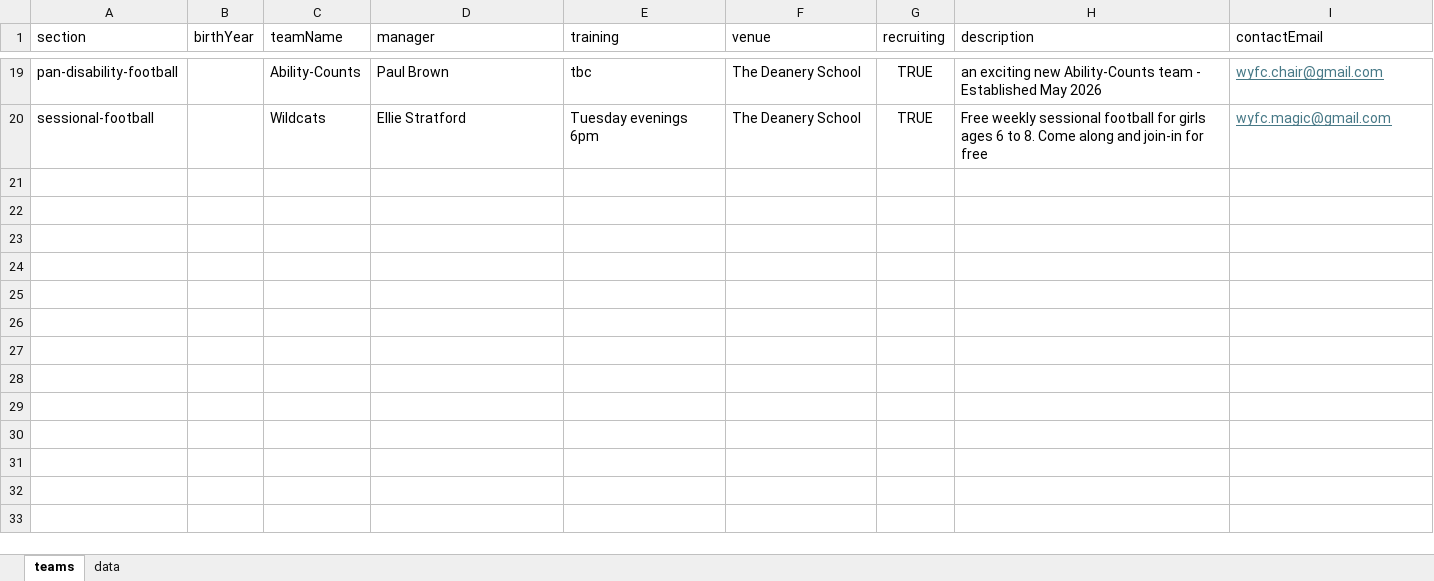
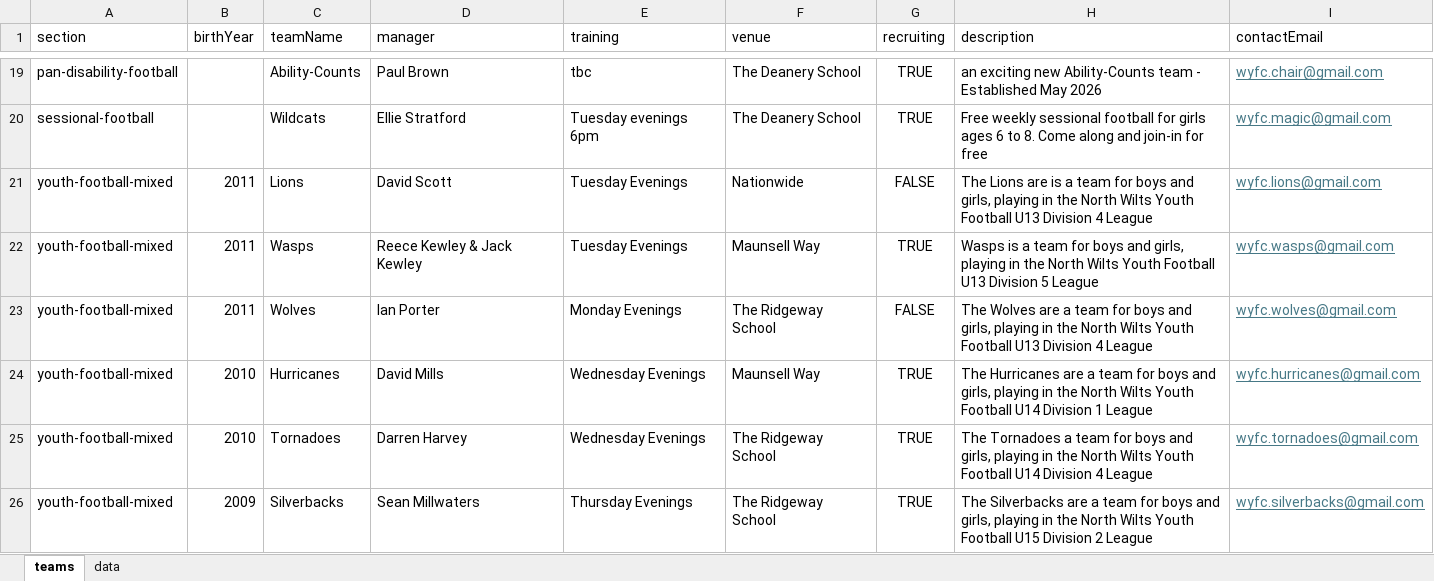
Before and after one commit to WWFC-Apps/wwfc-website, an Excel workbook: src/data/teams-master.xlsx, sheet teams, drawn as a sheet; only a part is shown, gaps mark what is left out; values as stored, in another font and other column widths than the file's, no borders; the diff names each change by its address in the sheet, - before the commit and + after, or states it on an @@ line.

```diff
--- a/src/data/teams-master.xlsx (sheet teams)
+++ b/src/data/teams-master.xlsx (sheet teams)
+row 21: youth-football-mixed | 2011 | Lions | David Scott | Tuesday Evenings | Nationwide | FALSE | The Lions are is a team for boys and girls, playing in the North Wilts Youth Football U13 Division 4 League | wyfc.lions@gmail.com
+row 22: youth-football-mixed | 2011 | Wasps | Reece Kewley & Jack Kewley | Tuesday Evenings | Maunsell Way | TRUE | Wasps is a team for boys and girls, playing in the North Wilts Youth Football U13 Division 5 League | wyfc.wasps@gmail.com
+row 23: youth-football-mixed | 2011 | Wolves | Ian Porter | Monday Evenings | The Ridgeway School | FALSE | The Wolves are a team for boys and girls, playing in the North Wilts Youth Football U13 Division 4 League | wyfc.wolves@gmail.com
+row 24: youth-football-mixed | 2010 | Hurricanes | David Mills | Wednesday Evenings | Maunsell Way | TRUE | The Hurricanes are a team for boys and girls, playing in the North Wilts Youth Football U14 Division 1 League | wyfc.hurricanes@gmail.com
+row 25: youth-football-mixed | 2010 | Tornadoes | Darren Harvey | Wednesday Evenings | The Ridgeway School | TRUE | The Tornadoes a team for boys and girls, playing in the North Wilts Youth Football U14 Division 4 League | wyfc.tornadoes@gmail.com
+row 26: youth-football-mixed | 2009 | Silverbacks | Sean Millwaters | Thursday Evenings | The Ridgeway School | TRUE | The Silverbacks are a team for boys and girls, playing in the North Wilts Youth Football U15 Division 2 League | wyfc.silverbacks@gmail.com
```
Also changed, not shown: 1 other file.
